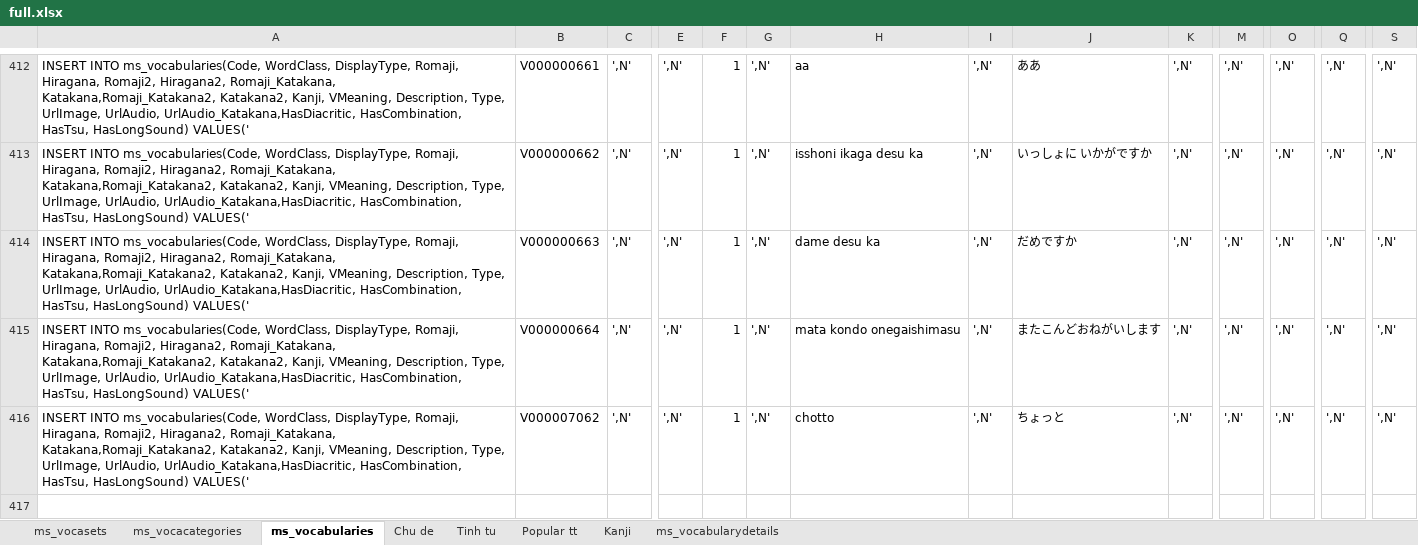
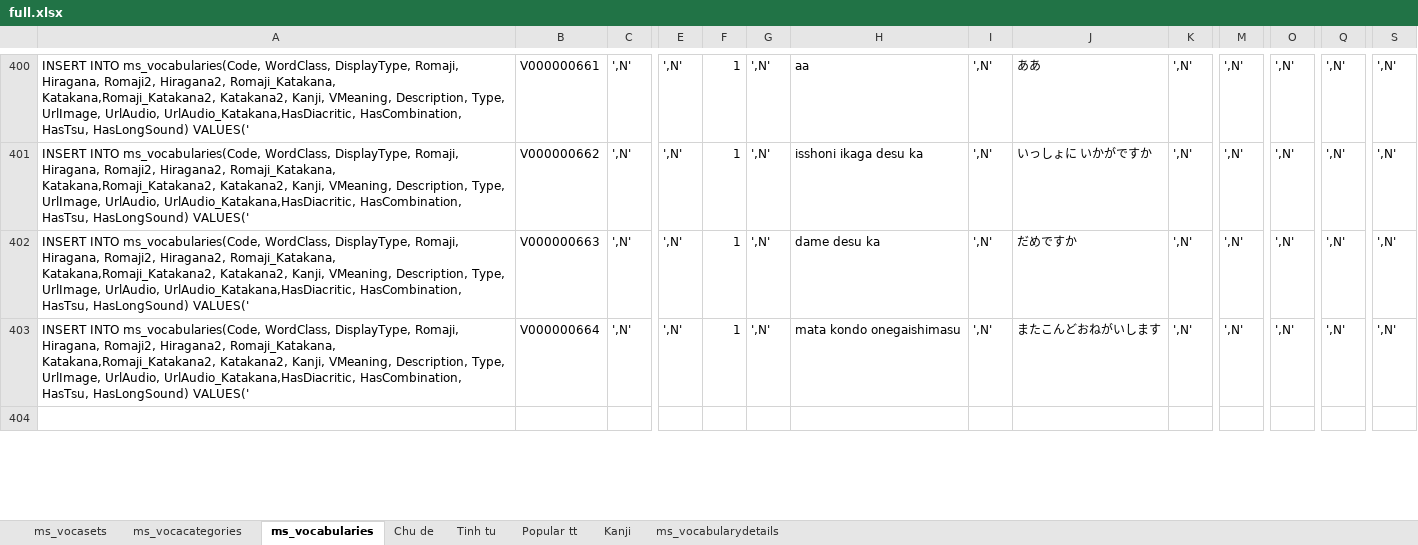
Before and after one commit to conket/conket, an Excel workbook: NihongoVoca - Copy/DB/Data/MSSQL Data/full.xlsx, sheet ms_vocabularies, drawn as a sheet; only a part is shown, gaps mark what is left out; values as stored, in another font and other column widths than the file's, no borders; rows hold the shown columns only; the diff covers the shown part only; the diff names each change by its address in the sheet, - before the commit and + after, or states it on an @@ line.

```diff
--- a/NihongoVoca - Copy/DB/Data/MSSQL Data/full.xlsx (sheet ms_vocabularies)
+++ b/NihongoVoca - Copy/DB/Data/MSSQL Data/full.xlsx (sheet ms_vocabularies)
-row 416: INSERT INTO ms_vocabularies(Code, WordClass, DisplayType, Romaji, Hiragana, Romaji2, Hiragana2, Romaji_Katakana, Katakana,Romaji_Katakana2, Katakana2, Kanji, VMeaning, Description, Type, UrlImage, UrlAudio, UrlAudio_Katakana,HasDiacritic, HasCombination, HasTsu, HasLongSound) VALUES(' | V000007062 | ',N' | ',N' | 1 | ',N' | chotto | ',N' | ちょっと | ',N' | ',N' | ',N' | ',N' | ',N'
```
Also changed, not shown: 41 removed rows and 96 edited cells elsewhere in this sheet, formulas that keep their value, NihongoVoca - Copy/DB/Data/MSSQL Data/ms_vocabularydetails.xlsx, 4 other files.
